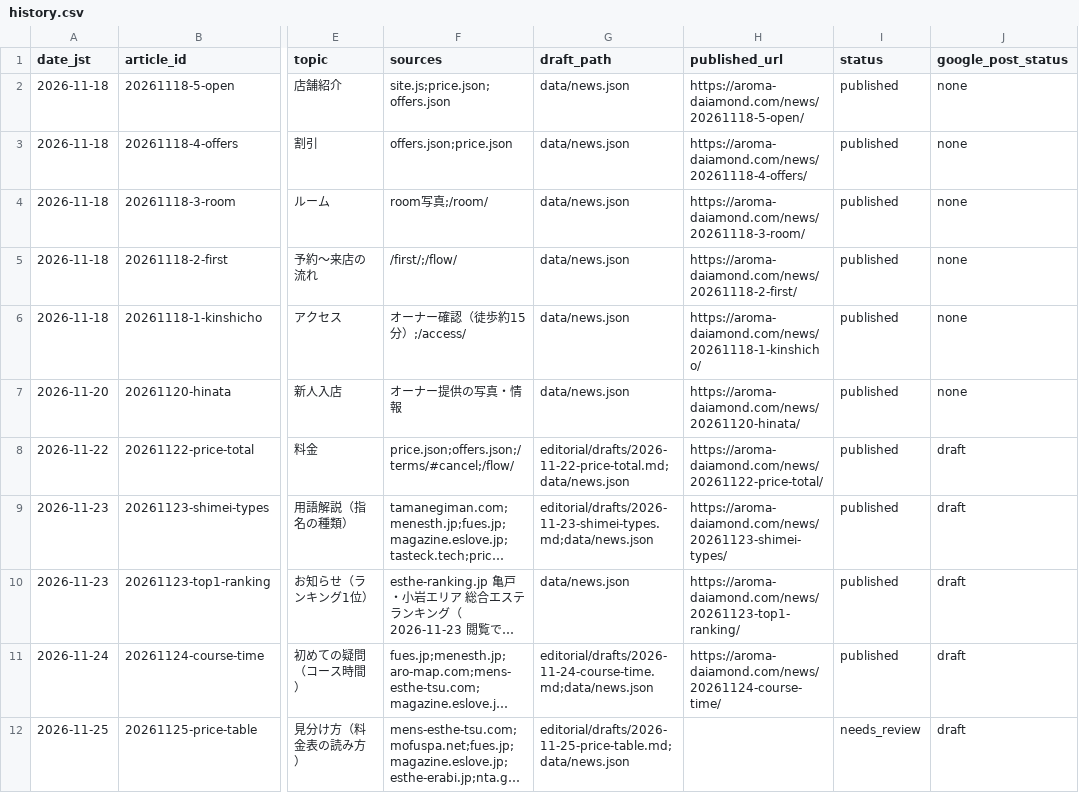
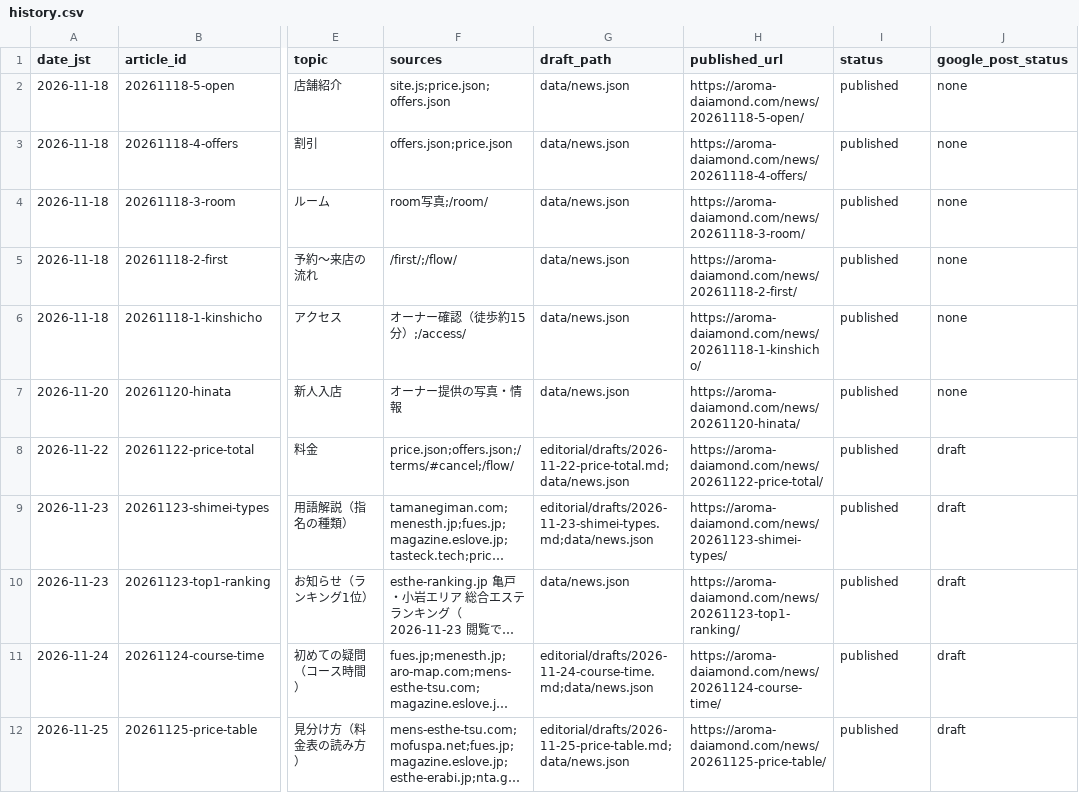
Before and after one commit to naoxxx0320-del/-, a CSV file: editorial/history.csv, drawn as a sheet; only a part is shown, gaps mark what is left out; long unchanged cells end in …; the diff names each change by its address in the sheet, - before the commit and + after, or states it on an @@ line.

```diff
--- a/editorial/history.csv
+++ b/editorial/history.csv
-H12 (published_url): (empty)
+H12 (published_url): https://aroma-daiamond.com/news/20261125-price-table/
-I12 (status): needs_review
+I12 (status): published
```
Also changed, not shown: 1 other file.
